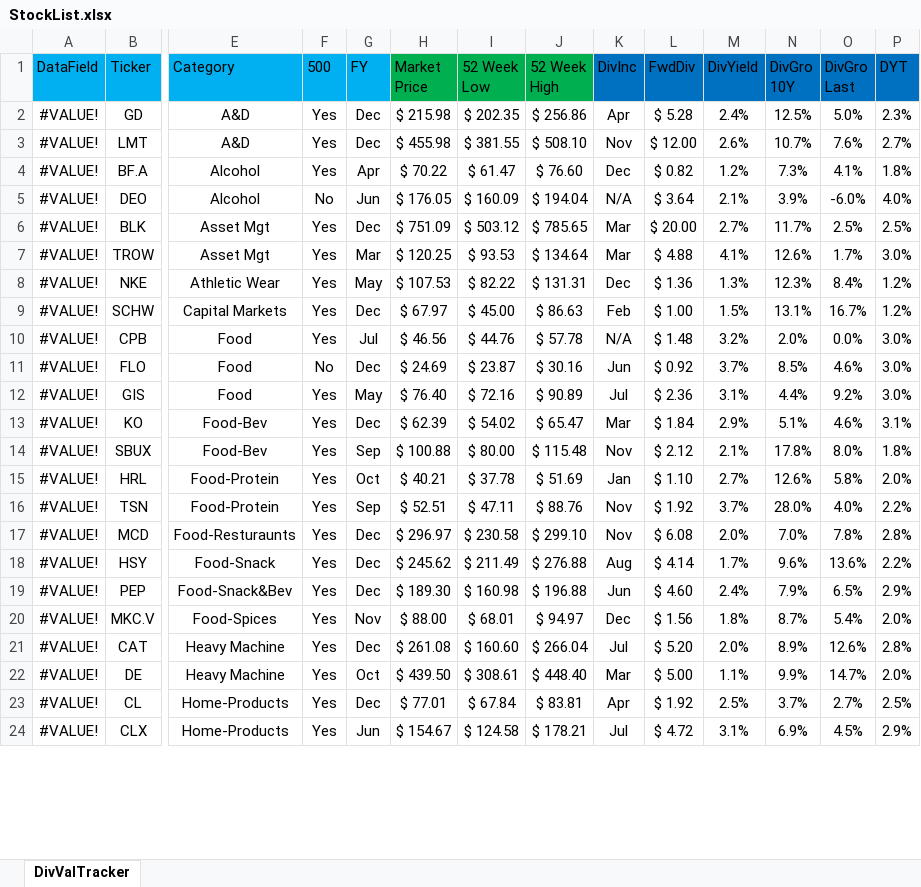
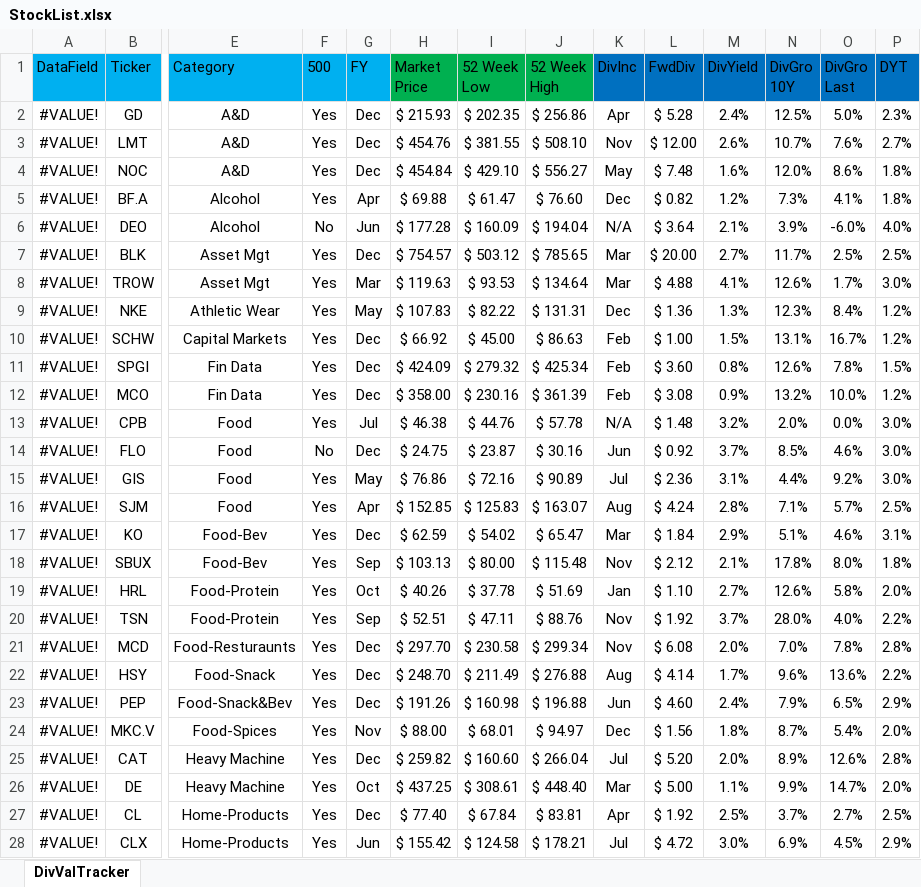
Before and after one commit to harveywargo2/Dividend-Value-Repo, an Excel workbook: StockList.xlsx, sheet DivValTracker, drawn as a sheet; only a part is shown, gaps mark what is left out; values as stored, in another font and other column widths than the file's, no borders; conditional formats and table styles not drawn; addresses are those after the commit; rows hold the shown columns only; the diff covers the shown part only; the diff names each change by its address in the sheet, - before the commit and + after, or states it on an @@ line.

```diff
--- a/StockList.xlsx (sheet DivValTracker)
+++ b/StockList.xlsx (sheet DivValTracker)
-H2 (Market Price): $ 215.98
+H2 (Market Price): $ 215.93
-H3 (Market Price): $ 455.98
+H3 (Market Price): $ 454.76
+row 4: #VALUE! | NOC | A&D | Yes | Dec | $ 454.84 | $ 429.10 | $ 556.27 | May | $ 7.48 | 1.6% | 12.0% | 8.6% | 1.8%
-H5 (Market Price): $ 70.22
+H5 (Market Price): $ 69.88
-H6 (Market Price): $ 176.05
+H6 (Market Price): $ 177.28
-H7 (Market Price): $ 751.09
+H7 (Market Price): $ 754.57
-H8 (Market Price): $ 120.25
+H8 (Market Price): $ 119.63
-H9 (Market Price): $ 107.53
+H9 (Market Price): $ 107.83
-H10 (Market Price): $ 67.97
+H10 (Market Price): $ 66.92
+row 11: #VALUE! | SPGI | Fin Data | Yes | Dec | $ 424.09 | $ 279.32 | $ 425.34 | Feb | $ 3.60 | 0.8% | 12.6% | 7.8% | 1.5%
+row 12: #VALUE! | MCO | Fin Data | Yes | Dec | $ 358.00 | $ 230.16 | $ 361.39 | Feb | $ 3.08 | 0.9% | 13.2% | 10.0% | 1.2%
-H13 (Market Price): $ 46.56
+H13 (Market Price): $ 46.38
-H14 (Market Price): $ 24.69
+H14 (Market Price): $ 24.75
-H15 (Market Price): $ 76.40
+H15 (Market Price): $ 76.86
+row 16: #VALUE! | SJM | Food | Yes | Apr | $ 152.85 | $ 125.83 | $ 163.07 | Aug | $ 4.24 | 2.8% | 7.1% | 5.7% | 2.5%
-H17 (Market Price): $ 62.39
+H17 (Market Price): $ 62.59
-H18 (Market Price): $ 100.88
+H18 (Market Price): $ 103.13
-H19 (Market Price): $ 40.21
+H19 (Market Price): $ 40.26
-H21 (Market Price): $ 296.97
+H21 (Market Price): $ 297.70
-J21 (52 Week High): $ 299.10
+J21 (52 Week High): $ 299.34
-H22 (Market Price): $ 245.62
+H22 (Market Price): $ 248.70
-H23 (Market Price): $ 189.30
+H23 (Market Price): $ 191.26
-H25 (Market Price): $ 261.08
+H25 (Market Price): $ 259.82
-H26 (Market Price): $ 439.50
+H26 (Market Price): $ 437.25
-H27 (Market Price): $ 77.01
+H27 (Market Price): $ 77.40
-H28 (Market Price): $ 154.67
+H28 (Market Price): $ 155.42
-M28 (DivYield): 3.1%
+M28 (DivYield): 3.0%
```
Also changed, not shown: 5 added rows, 9 removed rows, 113 edited cells and cell formats elsewhere in this sheet, Dividend-Stock-Analysis/STOCK_TEMP_1_2023.xlsx, 16 other files.
